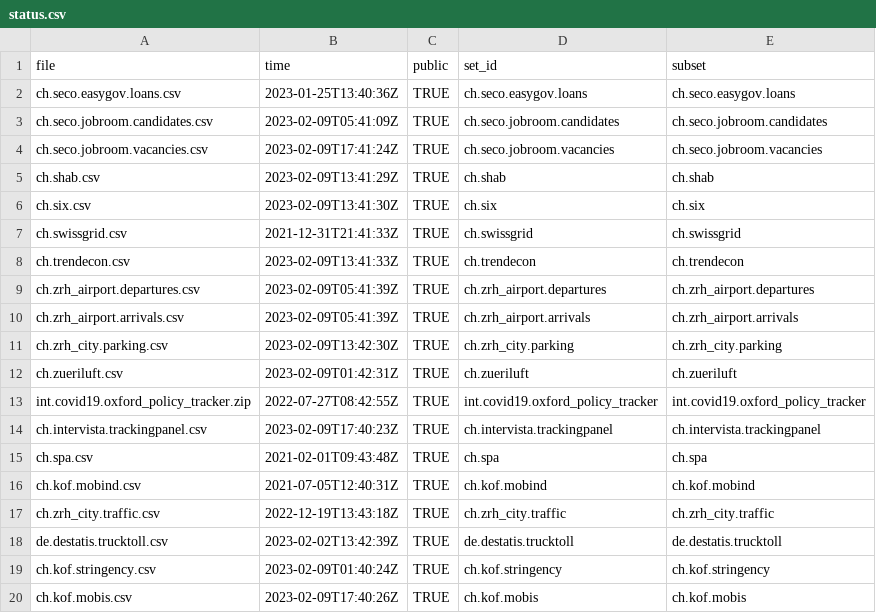
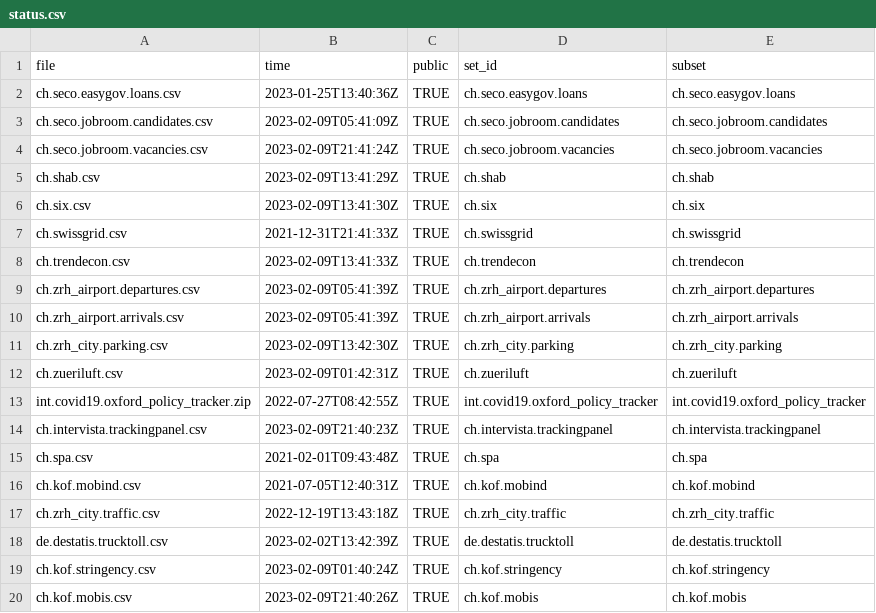
Before and after one commit to KOF-ch/economic-monitoring, a CSV file: status.csv, drawn as a sheet.

```diff
--- a/status.csv
+++ b/status.csv
@@ -3,3 +3,3 @@ ch.seco.easygov.loans.csv,2023-01-25T13:40:36Z,TRUE,ch.seco.easygov.loans,ch.sec
 ch.seco.jobroom.candidates.csv,2023-02-09T05:41:09Z,TRUE,ch.seco.jobroom.candidates,ch.seco.jobroom.candidates
-ch.seco.jobroom.vacancies.csv,2023-02-09T17:41:24Z,TRUE,ch.seco.jobroom.vacancies,ch.seco.jobroom.vacancies
+ch.seco.jobroom.vacancies.csv,2023-02-09T21:41:24Z,TRUE,ch.seco.jobroom.vacancies,ch.seco.jobroom.vacancies
 ch.shab.csv,2023-02-09T13:41:29Z,TRUE,ch.shab,ch.shab
@@ -13,3 +13,3 @@ ch.zueriluft.csv,2023-02-09T01:42:31Z,TRUE,ch.zueriluft,ch.zueriluft
 int.covid19.oxford_policy_tracker.zip,2022-07-27T08:42:55Z,TRUE,int.covid19.oxford_policy_tracker,int.covid19.oxford_policy_tracker
-ch.intervista.trackingpanel.csv,2023-02-09T17:40:23Z,TRUE,ch.intervista.trackingpanel,ch.intervista.trackingpanel
+ch.intervista.trackingpanel.csv,2023-02-09T21:40:23Z,TRUE,ch.intervista.trackingpanel,ch.intervista.trackingpanel
 ch.spa.csv,2021-02-01T09:43:48Z,TRUE,ch.spa,ch.spa
@@ -19,2 +19,2 @@ de.destatis.trucktoll.csv,2023-02-02T13:42:39Z,TRUE,de.destatis.trucktoll,de.des
 ch.kof.stringency.csv,2023-02-09T01:40:24Z,TRUE,ch.kof.stringency,ch.kof.stringency
-ch.kof.mobis.csv,2023-02-09T17:40:26Z,TRUE,ch.kof.mobis,ch.kof.mobis
+ch.kof.mobis.csv,2023-02-09T21:40:26Z,TRUE,ch.kof.mobis,ch.kof.mobis
```
Also changed, not shown: data/ch.seco.jobroom.vacancies.csv, 7 other files.
